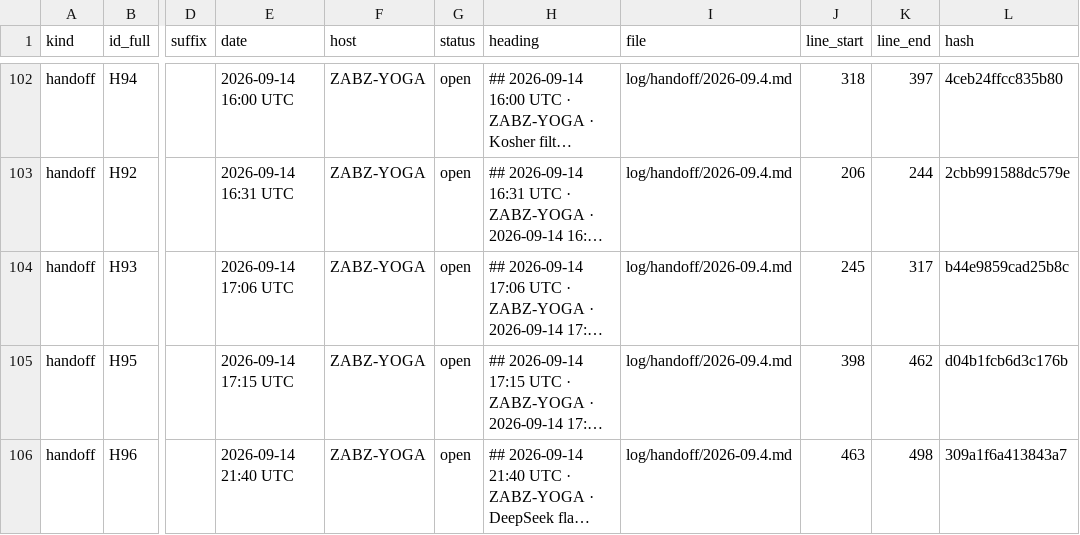
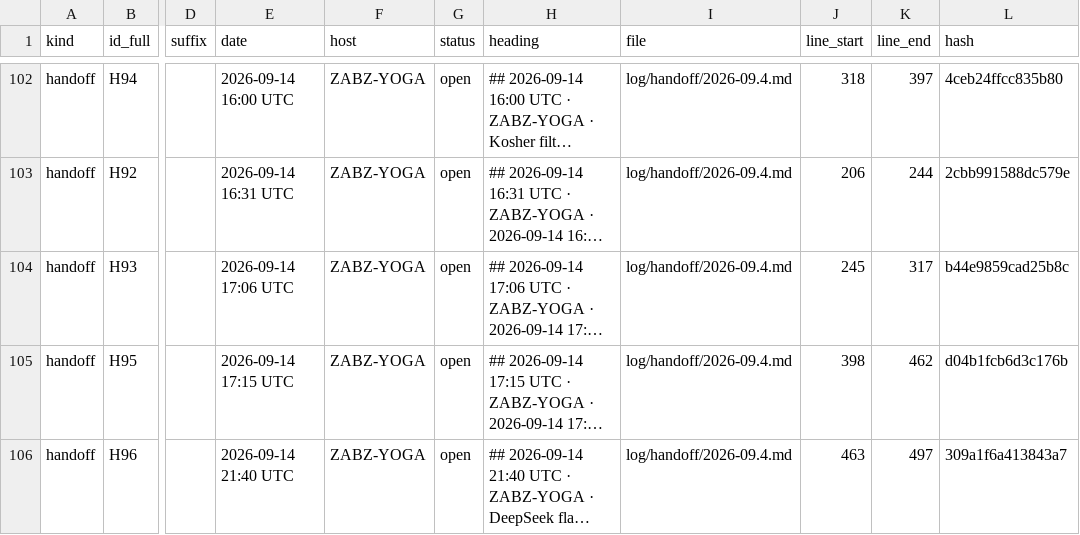
Before and after one commit to lakewoodphone/harness-config, a TSV file: journal/index/entries.tsv, drawn as a sheet; only a part is shown, gaps mark what is left out; long unchanged cells end in …; the diff covers the shown part only; the diff names each change by its address in the sheet, - before the commit and + after, or states it on an @@ line.

```diff
--- a/journal/index/entries.tsv
+++ b/journal/index/entries.tsv
-K106 (line_end): 498
+K106 (line_end): 497
```
Also changed, not shown: 5 added rows and 4 edited cells elsewhere in this file, 6 other files.
